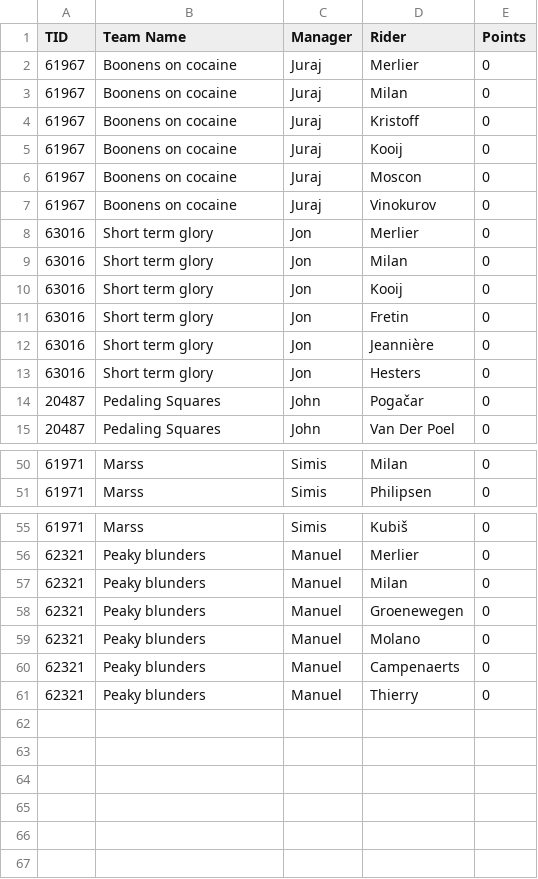
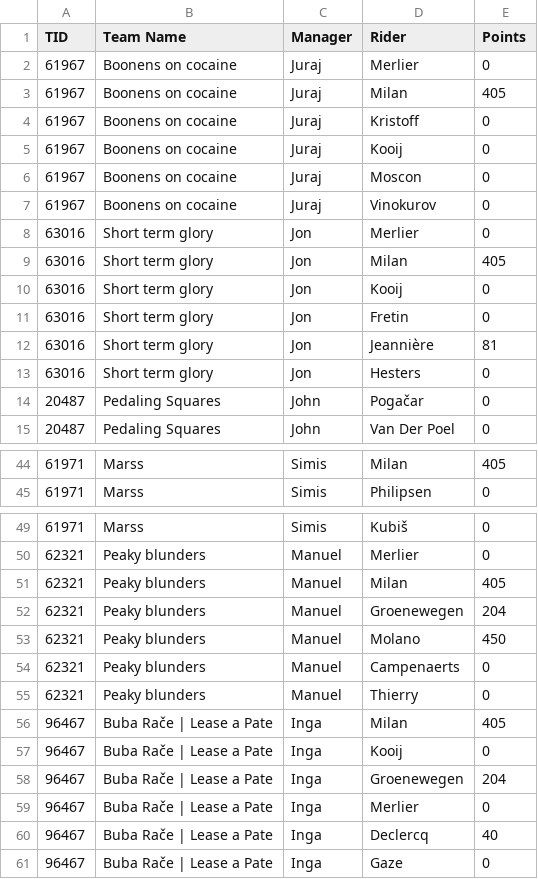
Before and after one commit to jpanek/velogames, a CSV file: race_data/Supersixies/6_MSR/Supersixies_MSR_teams.csv, drawn as a sheet; only a part is shown, gaps mark what is left out; the diff covers the shown part only.

```diff
--- a/race_data/Supersixies/6_MSR/Supersixies_MSR_teams.csv
+++ b/race_data/Supersixies/6_MSR/Supersixies_MSR_teams.csv
@@ -2,3 +2,3 @@ TID,Team Name,Manager,Rider,Points
 61967,Boonens on cocaine,Juraj,Merlier,0
-61967,Boonens on cocaine,Juraj,Milan,0
+61967,Boonens on cocaine,Juraj,Milan,405
 61967,Boonens on cocaine,Juraj,Kristoff,0
@@ -8,6 +8,6 @@ TID,Team Name,Manager,Rider,Points
 63016,Short term glory,Jon,Merlier,0
-63016,Short term glory,Jon,Milan,0
+63016,Short term glory,Jon,Milan,405
 63016,Short term glory,Jon,Kooij,0
 63016,Short term glory,Jon,Fretin,0
-63016,Short term glory,Jon,Jeannière,0
+63016,Short term glory,Jon,Jeannière,81
 63016,Short term glory,Jon,Hesters,0
@@ -50,2 +44,2 @@ TID,Team Name,Manager,Rider,Points
-61971,Marss,Simis,Milan,0
+61971,Marss,Simis,Milan,405
 61971,Marss,Simis,Philipsen,0
@@ -56,6 +50,12 @@ TID,Team Name,Manager,Rider,Points
 62321,Peaky blunders,Manuel,Merlier,0
-62321,Peaky blunders,Manuel,Milan,0
-62321,Peaky blunders,Manuel,Groenewegen,0
-62321,Peaky blunders,Manuel,Molano,0
+62321,Peaky blunders,Manuel,Milan,405
+62321,Peaky blunders,Manuel,Groenewegen,204
+62321,Peaky blunders,Manuel,Molano,450
 62321,Peaky blunders,Manuel,Campenaerts,0
 62321,Peaky blunders,Manuel,Thierry,0
+96467,Buba Rače | Lease a Pate,Inga,Milan,405
+96467,Buba Rače | Lease a Pate,Inga,Kooij,0
+96467,Buba Rače | Lease a Pate,Inga,Groenewegen,204
+96467,Buba Rače | Lease a Pate,Inga,Merlier,0
+96467,Buba Rače | Lease a Pate,Inga,Declercq,40
+96467,Buba Rače | Lease a Pate,Inga,Gaze,0
```
Also changed, not shown: 3 removed rows and 8 edited cells elsewhere in this file, race_data/Supersixies/5_Milano-Torino/Supersixies_Milano-Torino_teams.csv, race_data/Supersixies/7_BruggeDePanne/Supersixies_BruggeDePanne_teams.csv, 6 other files.
